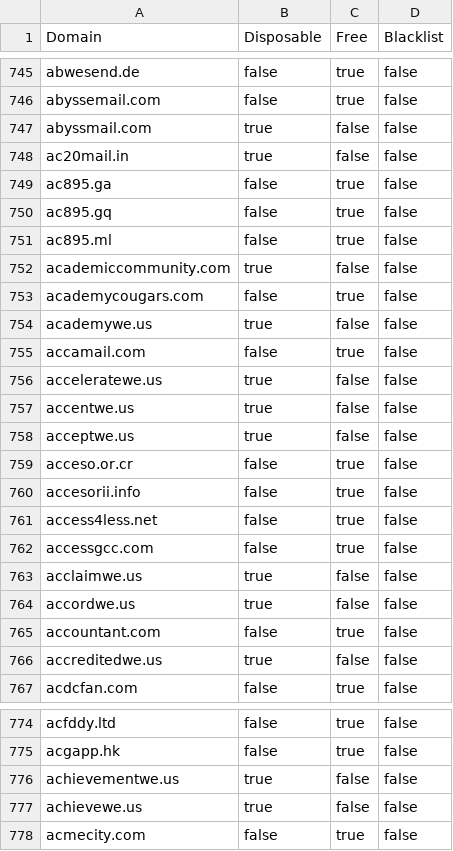
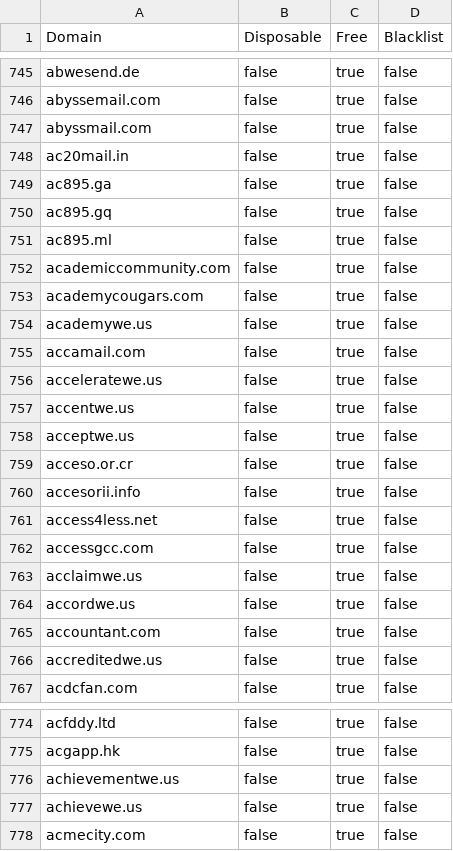
Before and after one commit to mcknight89/mk.data, a CSV file: email_domains.csv, drawn as a sheet; only a part is shown, gaps mark what is left out; the diff covers the shown part only.

```diff
--- a/email_domains.csv
+++ b/email_domains.csv
@@ -746,4 +746,4 @@ Domain,Disposable,Free,Blacklist
 "abyssemail.com","false","true","false"
-"abyssmail.com","true","false","false"
-"ac20mail.in","true","false","false"
+"abyssmail.com","false","true","false"
+"ac20mail.in","false","true","false"
 "ac895.ga","false","true","false"
@@ -751,9 +751,9 @@ Domain,Disposable,Free,Blacklist
 "ac895.ml","false","true","false"
-"academiccommunity.com","true","false","false"
+"academiccommunity.com","false","true","false"
 "academycougars.com","false","true","false"
-"academywe.us","true","false","false"
+"academywe.us","false","true","false"
 "accamail.com","false","true","false"
-"acceleratewe.us","true","false","false"
-"accentwe.us","true","false","false"
-"acceptwe.us","true","false","false"
+"acceleratewe.us","false","true","false"
+"accentwe.us","false","true","false"
+"acceptwe.us","false","true","false"
 "acceso.or.cr","false","true","false"
@@ -762,6 +762,6 @@ Domain,Disposable,Free,Blacklist
 "accessgcc.com","false","true","false"
-"acclaimwe.us","true","false","false"
-"accordwe.us","true","false","false"
+"acclaimwe.us","false","true","false"
+"accordwe.us","false","true","false"
 "accountant.com","false","true","false"
-"accreditedwe.us","true","false","false"
+"accreditedwe.us","false","true","false"
 "acdcfan.com","false","true","false"
@@ -775,4 +775,4 @@ Domain,Disposable,Free,Blacklist
 "acgapp.hk","false","true","false"
-"achievementwe.us","true","false","false"
-"achievewe.us","true","false","false"
+"achievementwe.us","false","true","false"
+"achievewe.us","false","true","false"
 "acmecity.com","false","true","false"
```
Also changed, not shown: 1 added row and 124 edited cells elsewhere in this file, profanities.csv, 2 other files.
